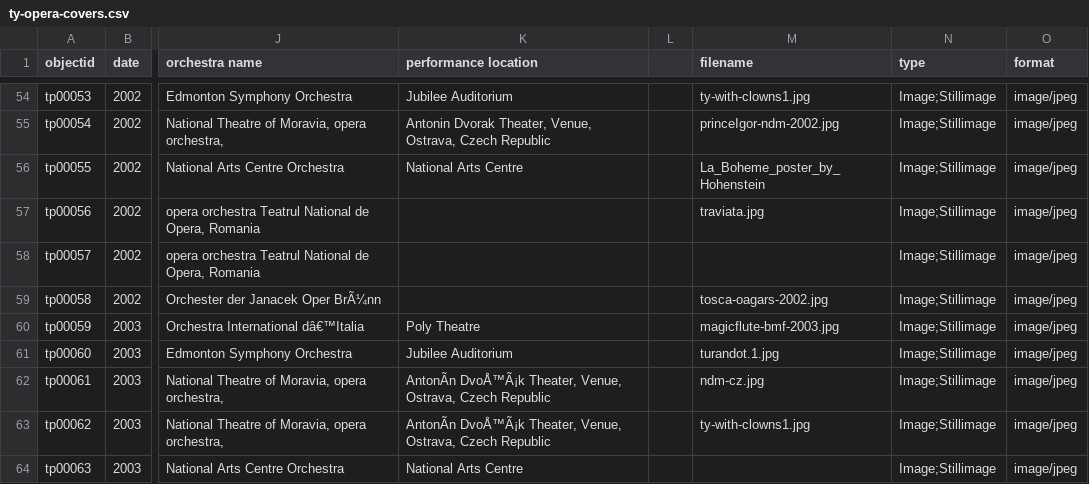
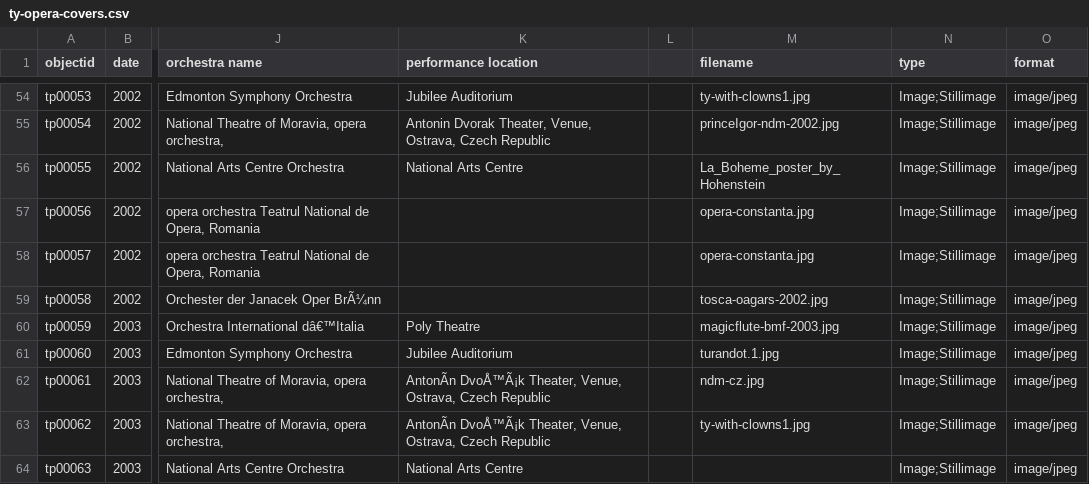
Before and after one commit to Bibliojo/Ty-Paterson, a CSV file: _data/ty-opera-covers.csv, drawn as a sheet; only a part is shown, gaps mark what is left out; the diff names each change by its address in the sheet, - before the commit and + after, or states it on an @@ line.

```diff
--- a/_data/ty-opera-covers.csv
+++ b/_data/ty-opera-covers.csv
-M57 (filename): traviata.jpg
+M57 (filename): opera-constanta.jpg
-M58 (filename): (empty)
+M58 (filename): opera-constanta.jpg
```
